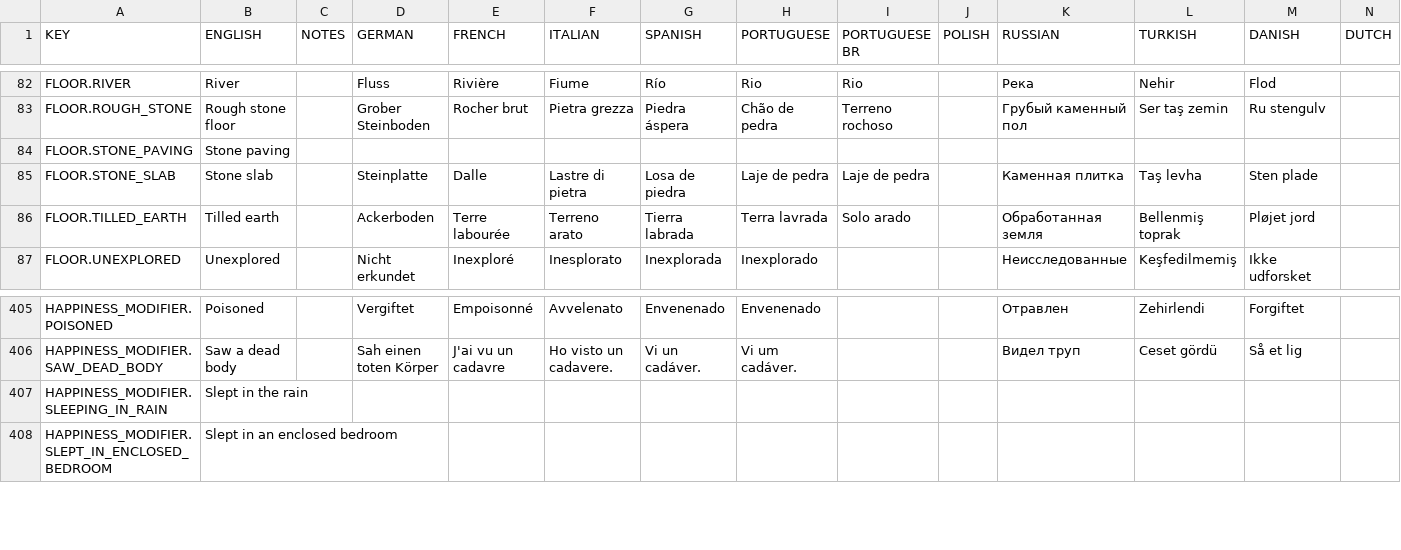
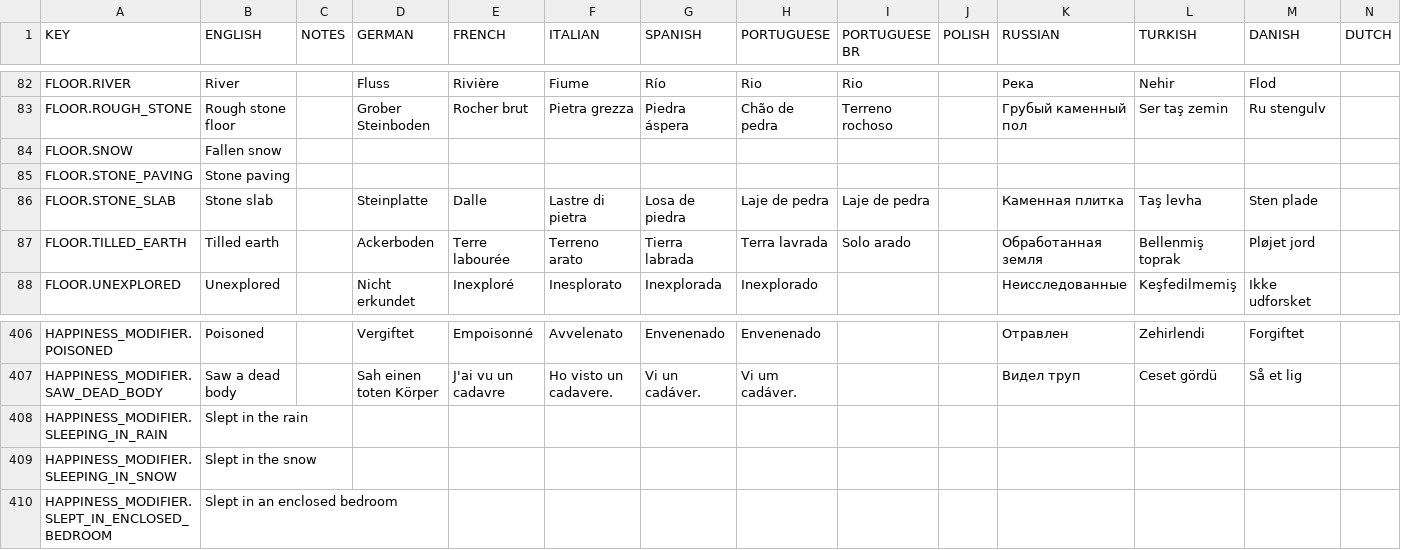
Before and after one commit to rossturner/king-under-the-mountain, a CSV file: core/assets/translations/collated.csv, drawn as a sheet; only a part is shown, gaps mark what is left out; rows hold the shown columns only; the diff names each change by its address in the sheet, - before the commit and + after, or states it on an @@ line.

```diff
--- a/core/assets/translations/collated.csv
+++ b/core/assets/translations/collated.csv
+row 84: FLOOR.SNOW | Fallen snow
+row 409: HAPPINESS_MODIFIER.SLEEPING_IN_SNOW | Slept in the snow
```
Also changed, not shown: core/mods/base/translations/translations.csv, 33 other files.
